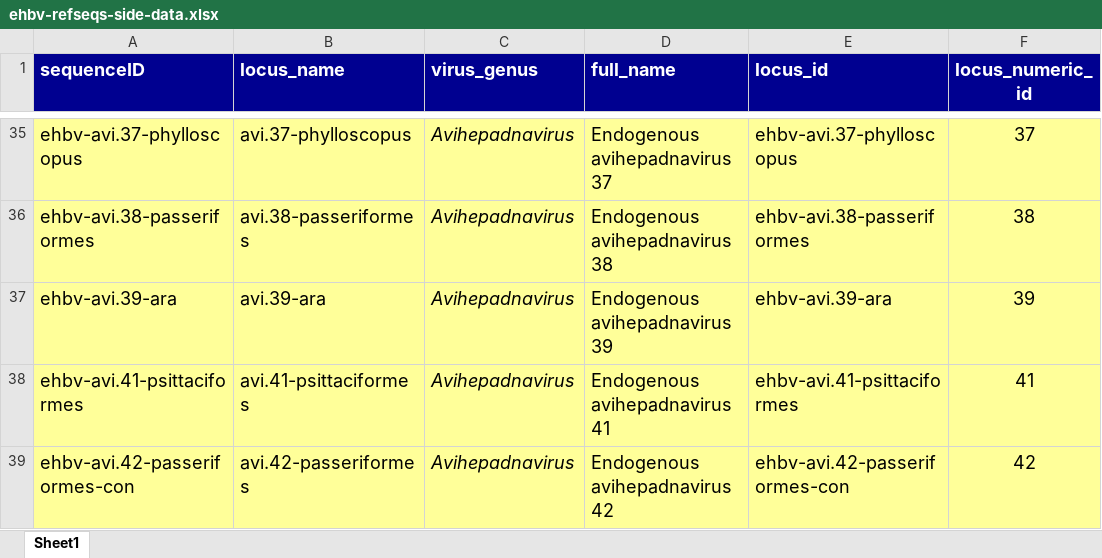
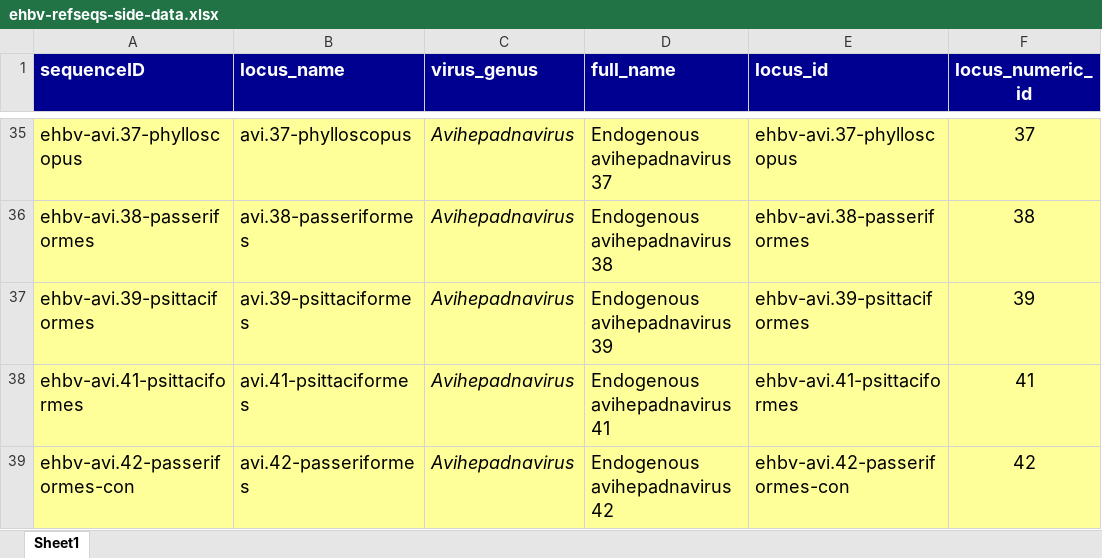
Before and after one commit to giffordlabcvr/Hepadnaviridae-GLUE, an Excel workbook: tabular/eve/ehbv-refseqs-side-data.xlsx, sheet Sheet1, drawn as a sheet; only a part is shown, gaps mark what is left out; values as stored, in another font and other column widths than the file's, no borders; the diff covers the shown part only; the diff names each change by its address in the sheet, - before the commit and + after, or states it on an @@ line.

```diff
--- a/tabular/eve/ehbv-refseqs-side-data.xlsx (sheet Sheet1)
+++ b/tabular/eve/ehbv-refseqs-side-data.xlsx (sheet Sheet1)
-A37 (sequenceID): ehbv-avi.39-ara
+A37 (sequenceID): ehbv-avi.39-psittaciformes
-B37 (locus_name): avi.39-ara
+B37 (locus_name): avi.39-psittaciformes
-E37 (locus_id): ehbv-avi.39-ara
+E37 (locus_id): ehbv-avi.39-psittaciformes
```
Also changed, not shown: 2 added rows, 1 removed row, 10 edited cells and cell formats elsewhere in this sheet, 33 other files.
